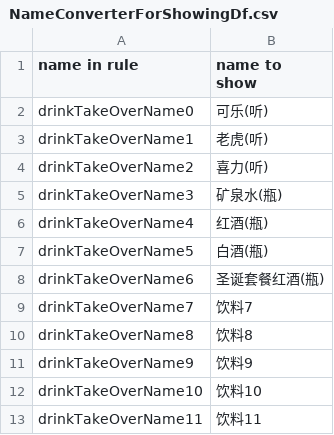
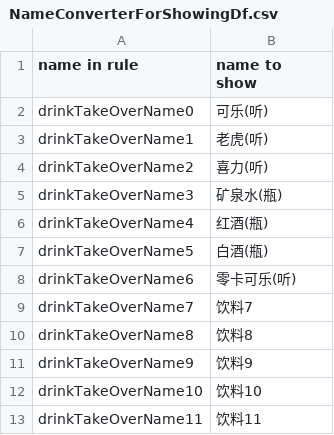
Before and after one commit to zou-zihan/Scripts-for-San-Ren-Xing, a CSV file: forBugis/NameConverterForShowingDf.csv, drawn as a sheet; only a part is shown.

Commit message:
Update NameConverterForShowingDf.csv

```diff
--- a/forBugis/NameConverterForShowingDf.csv
+++ b/forBugis/NameConverterForShowingDf.csv
@@ -7,3 +7,3 @@ drinkTakeOverName4,红酒(瓶)
 drinkTakeOverName5,白酒(瓶)
-drinkTakeOverName6,圣诞套餐红酒(瓶)
+drinkTakeOverName6,零卡可乐(听)
 drinkTakeOverName7,饮料7
```
